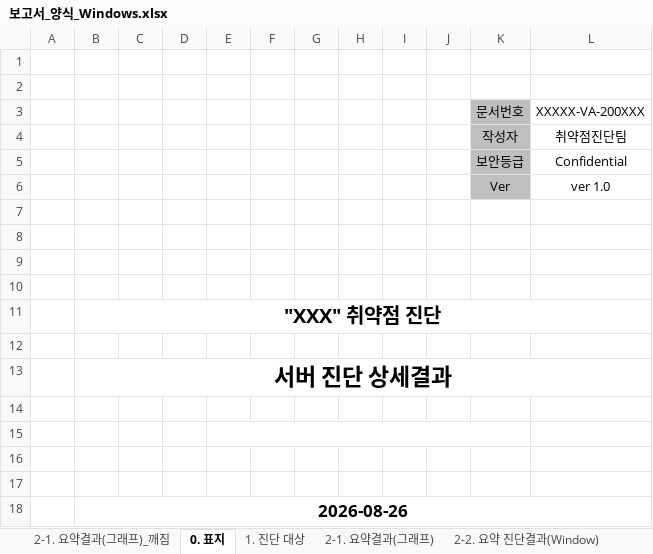
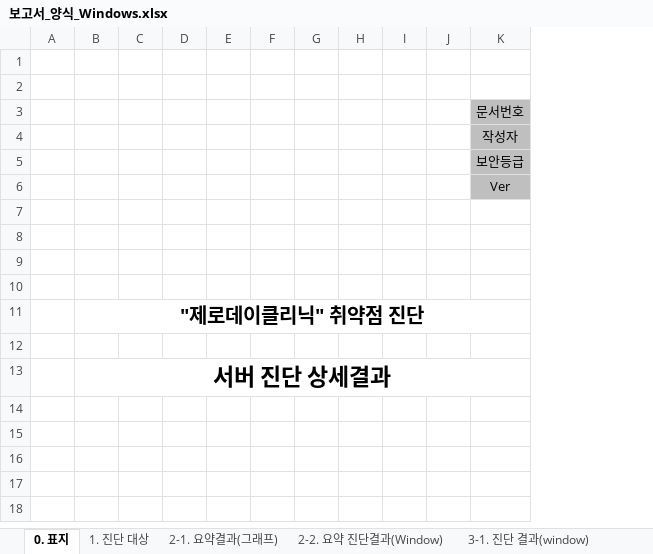
Before and after one commit to chaitae67/Remove-vulnerabilities, an Excel workbook: infra_auto_diag/보고서_양식_Windows.xlsx, sheet 0. 표지, drawn as a sheet; values as stored, in another font and other column widths than the file's, no borders; charts and pictures not drawn; the diff names each change by its address in the sheet, - before the commit and + after, or states it on an @@ line.

```diff
--- a/infra_auto_diag/보고서_양식_Windows.xlsx (sheet 0. 표지)
+++ b/infra_auto_diag/보고서_양식_Windows.xlsx (sheet 0. 표지)
-sheet tab: 2-1. 요약결과(그래프)_깨짐
-column L, rows 3-6: XXXXX-VA-200XXX | 취약점진단팀 | Confidential | ver 1.0
-B11: "XXX" 취약점 진단
+B11: "제로데이클리닉" 취약점 진단
-row 14: (empty)
-row 15: (empty)
-row 16: (empty)
-row 17: (empty)
-row 18:  | 2026-08-26
```
Also changed, not shown: sheet 2-2. 요약 진단결과(Window), sheet 2-1. 요약결과(그래프), sheet 3-1. 진단 결과(window), sheet 1. 진단 대상, charts or pictures, infra_auto_diag/보고서_양식_AWS.xlsx, infra_auto_diag/보고서_양식_Azure.xlsx, 23 other files.
